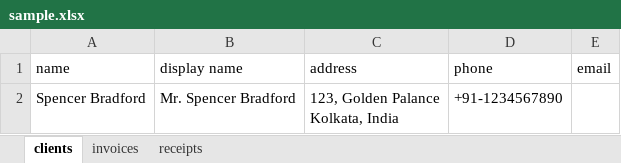
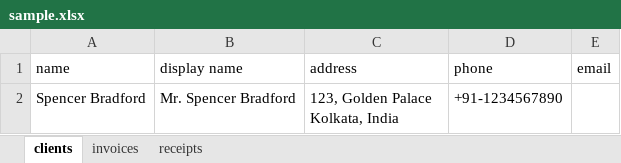
Before and after one commit to yashovardhan99/bulkinvoicer, an Excel workbook: sample.xlsx, sheet clients, drawn as a sheet; values as stored, in another font and other column widths than the file's, no borders; ↵ is a line break in a cell; the diff names each change by its address in the sheet, - before the commit and + after, or states it on an @@ line.

```diff
--- a/sample.xlsx (sheet clients)
+++ b/sample.xlsx (sheet clients)
-C2 (address): 123, Golden Palance ↵ Kolkata, India
+C2 (address): 123, Golden Palace ↵ Kolkata, India
```
Also changed, not shown: 4 other files.
